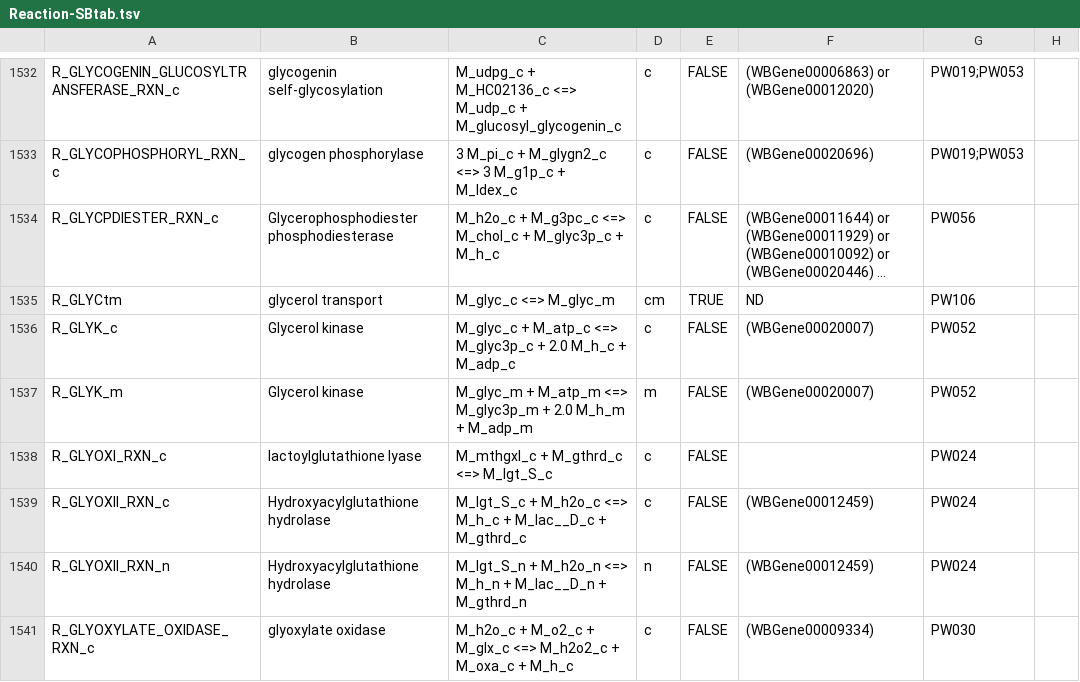
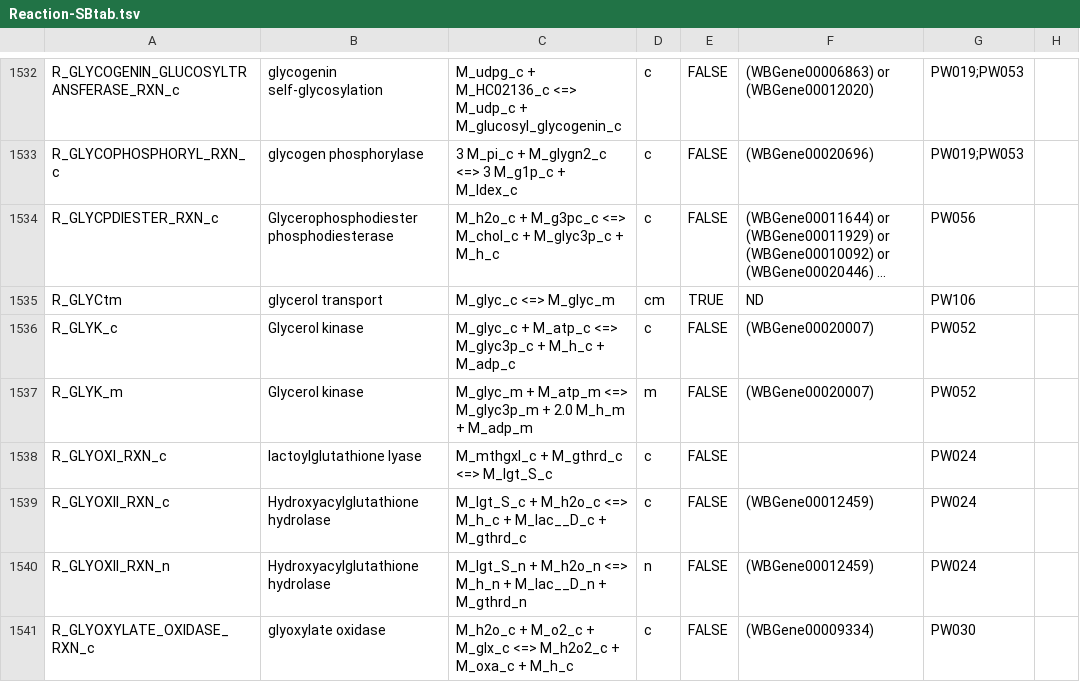
Before and after one commit to wormjam-consortium/wormjam, a TSV file: curation/Reaction-SBtab.tsv, drawn as a sheet; only a part is shown, gaps mark what is left out; long unchanged cells end in …; the diff names each change by its address in the sheet, - before the commit and + after, or states it on an @@ line.

Commit message:
fix/R_GLYK_c
removed 1 Proton to balance the reaction/found on uniprot

```diff
--- a/curation/Reaction-SBtab.tsv
+++ b/curation/Reaction-SBtab.tsv
-C1536: …M_glyc3p_c + 2.0 M_h_c +…
+C1536: …M_glyc3p_c + M_h_c +…
```
